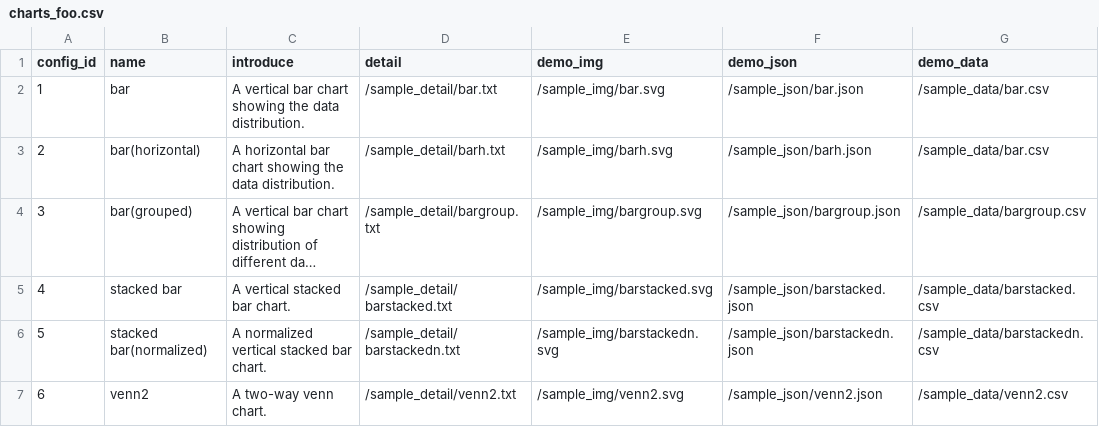
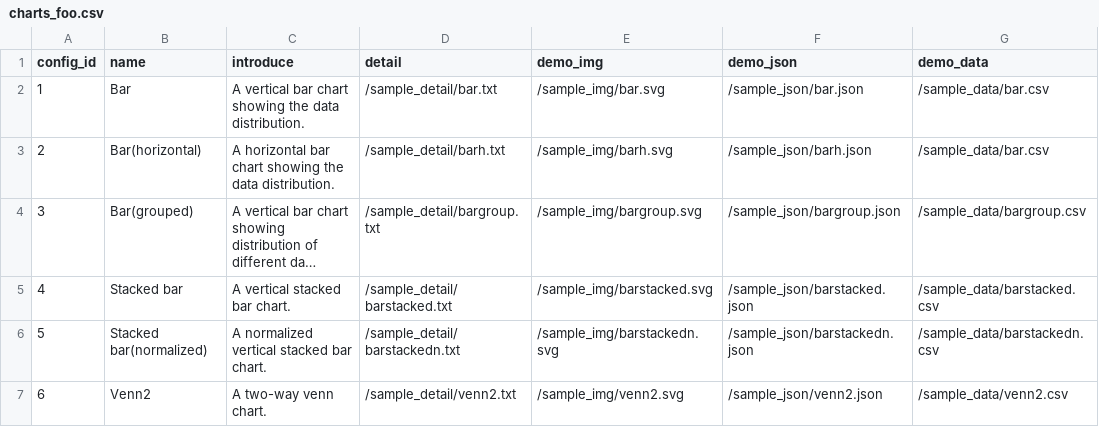
Before and after one commit to SnakeShawn/biov, a CSV file: charts_foo.csv, drawn as a sheet; only a part is shown; long unchanged cells end in …; the diff covers the shown part only; the diff names each change by its address in the sheet, - before the commit and + after, or states it on an @@ line.

```diff
--- a/charts_foo.csv
+++ b/charts_foo.csv
-B2 (name): bar
+B2 (name): Bar
-B3 (name): bar(horizontal)
+B3 (name): Bar(horizontal)
-B4 (name): bar(grouped)
+B4 (name): Bar(grouped)
-B5 (name): stacked bar
+B5 (name): Stacked bar
-B6 (name): stacked bar(normalized)
+B6 (name): Stacked bar(normalized)
-B7 (name): venn2
+B7 (name): Venn2
```
Also changed, not shown: 7 added rows, 3 removed rows and 10 edited cells elsewhere in this file, config/charts.csv, 33 other files.
